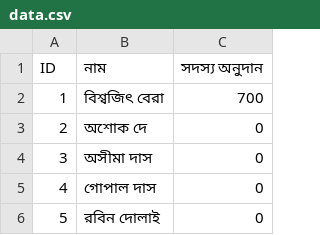
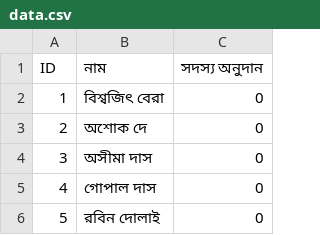
Before and after one commit to Titosamanta/deshpuja, a CSV file: data.csv, drawn as a sheet; only a part is shown.

```diff
--- a/data.csv
+++ b/data.csv
@@ -1,3 +1,3 @@
 ID,নাম,সদস্য অনুদান
-1,বিশ্বজিৎ বেরা,700
+1,বিশ্বজিৎ বেরা,0
 2,অশোক দে ,0
```
Also changed, not shown: mandircommittee.csv.
